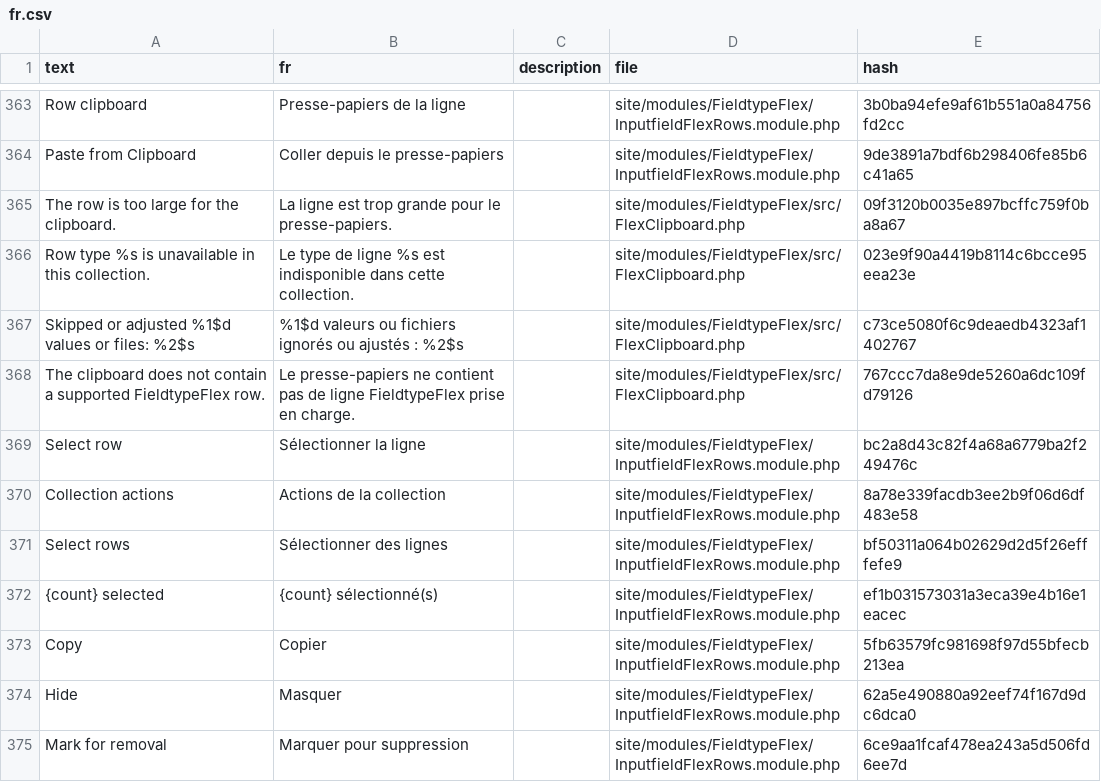
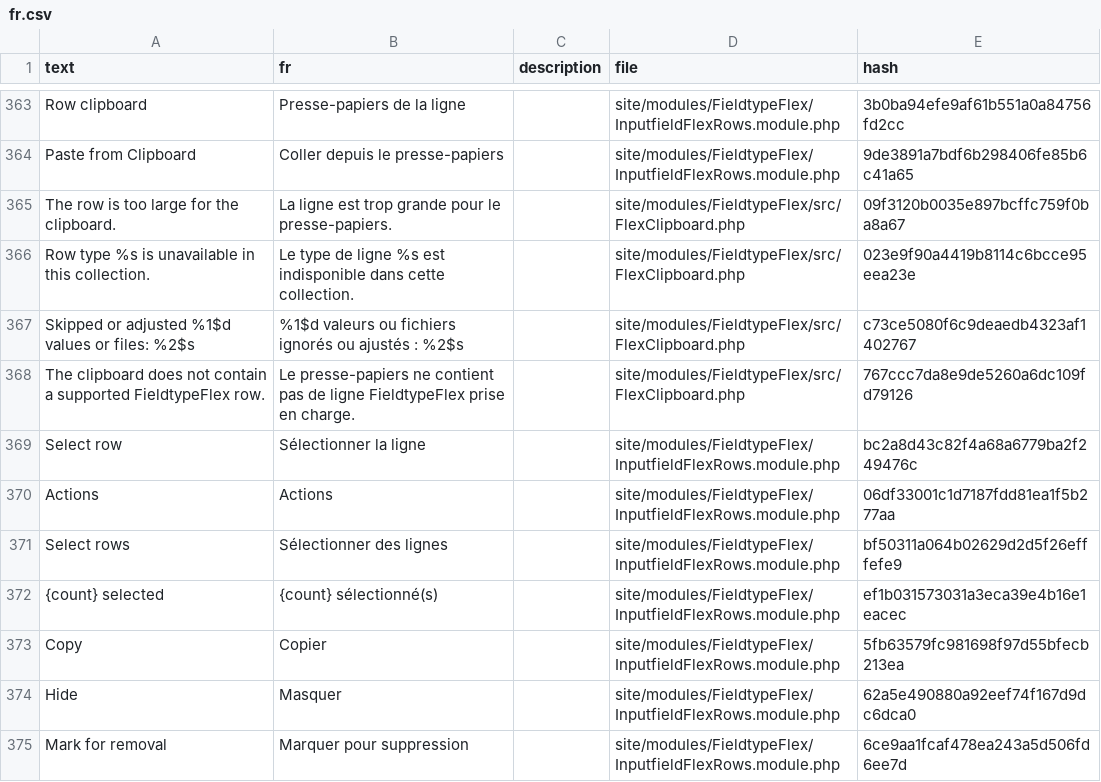
Before and after one commit to phlppschrr/FieldtypeFlex, a CSV file: languages/fr.csv, drawn as a sheet; only a part is shown, gaps mark what is left out.

```diff
--- a/languages/fr.csv
+++ b/languages/fr.csv
@@ -369,3 +369,3 @@ The clipboard does not contain a supported FieldtypeFlex row.,Le presse-papiers
 Select row,Sélectionner la ligne,,site/modules/FieldtypeFlex/InputfieldFlexRows.module.php,bc2a8d43c82f4a68a6779ba2f249476c
-Collection actions,Actions de la collection,,site/modules/FieldtypeFlex/InputfieldFlexRows.module.php,8a78e339facdb3ee2b9f06d6df483e58
+Actions,Actions,,site/modules/FieldtypeFlex/InputfieldFlexRows.module.php,06df33001c1d7187fdd81ea1f5b277aa
 Select rows,Sélectionner des lignes,,site/modules/FieldtypeFlex/InputfieldFlexRows.module.php,bf50311a064b02629d2d5f26efffefe9
```
Also changed, not shown: languages/de.csv, languages/es.csv, 8 other files.
